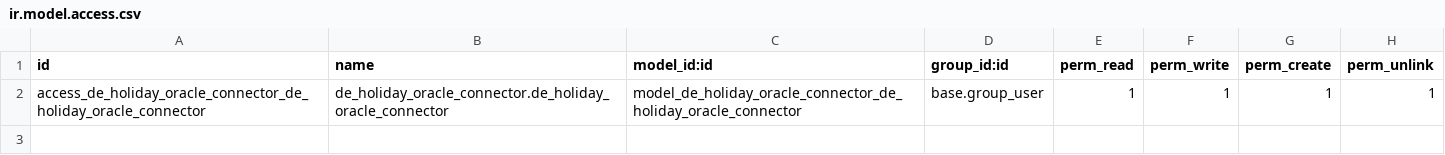
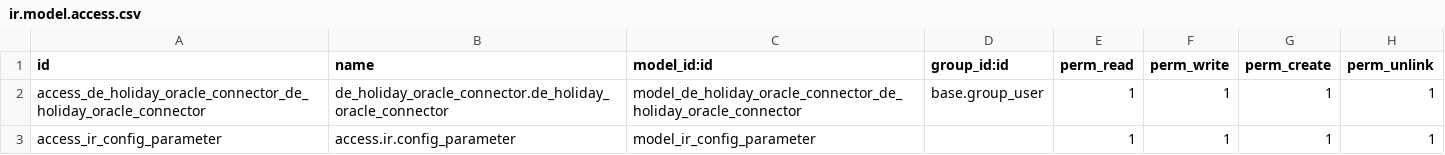
Before and after one commit to kamran-dy/dd1, a CSV file: de_holiday_oracle_connector/security/ir.model.access.csv, drawn as a sheet; the diff names each change by its address in the sheet, - before the commit and + after, or states it on an @@ line.

Commit message:
update holiday oracle connector

```diff
--- a/de_holiday_oracle_connector/security/ir.model.access.csv
+++ b/de_holiday_oracle_connector/security/ir.model.access.csv
+row 3: access_ir_config_parameter | access.ir.config_parameter | model_ir_config_parameter |  | 1 | 1 | 1 | 1
```
Also changed, not shown: 6 other files.
